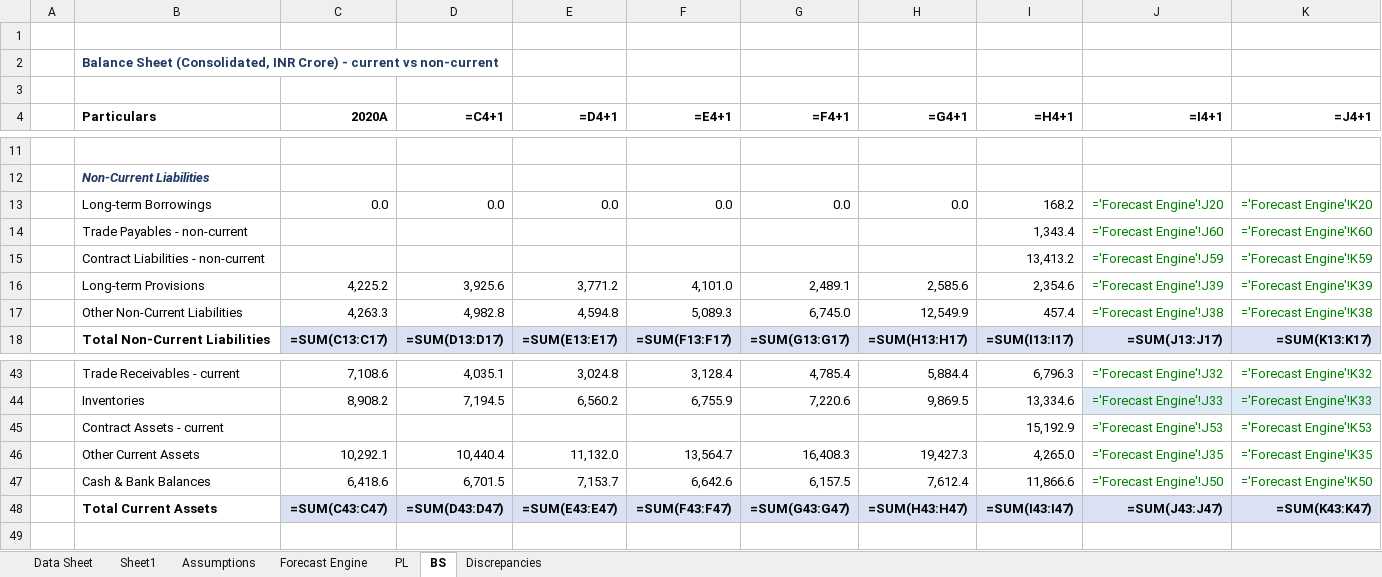
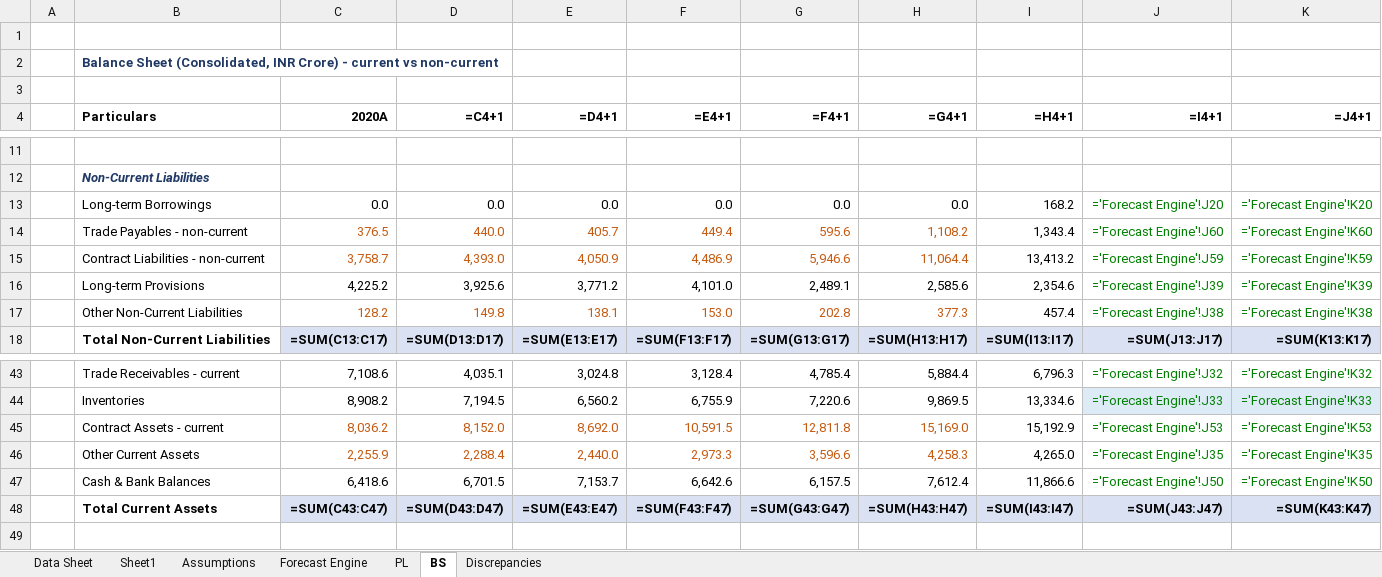
Before and after one commit to mbashivam897-rgb/BHEL, an Excel workbook: BHEL FM.xlsx, sheet BS, drawn as a sheet; only a part is shown, gaps mark what is left out; values as stored, in another font and other column widths than the file's, no borders; formulas without a stored value are shown as written; the diff covers the shown part only; the diff names each change by its address in the sheet, - before the commit and + after, or states it on an @@ line.

```diff
--- a/BHEL FM.xlsx (sheet BS)
+++ b/BHEL FM.xlsx (sheet BS)
-C14 (2020A): (empty)
+C14 (2020A): 376.5
-D14 (=C4+1): (empty)
+D14 (=C4+1): 440.0
-E14 (=D4+1): (empty)
+E14 (=D4+1): 405.7
-F14 (=E4+1): (empty)
+F14 (=E4+1): 449.4
-G14 (=F4+1): (empty)
+G14 (=F4+1): 595.6
-H14 (=G4+1): (empty)
+H14 (=G4+1): 1,108.2
-C15 (2020A): (empty)
+C15 (2020A): 3,758.7
-D15 (=C4+1): (empty)
+D15 (=C4+1): 4,393.0
-E15 (=D4+1): (empty)
+E15 (=D4+1): 4,050.9
-F15 (=E4+1): (empty)
+F15 (=E4+1): 4,486.9
-G15 (=F4+1): (empty)
+G15 (=F4+1): 5,946.6
-H15 (=G4+1): (empty)
+H15 (=G4+1): 11,064.4
-C17 (2020A): 4,263.3
+C17 (2020A): 128.2
-C17:H17 text colour: black
+C17:H17 text colour: #C55A11
-D17 (=C4+1): 4,982.8
+D17 (=C4+1): 149.8
-E17 (=D4+1): 4,594.8
+E17 (=D4+1): 138.1
-F17 (=E4+1): 5,089.3
+F17 (=E4+1): 153.0
-G17 (=F4+1): 6,745.0
+G17 (=F4+1): 202.8
-H17 (=G4+1): 12,549.9
+H17 (=G4+1): 377.3
-C45 (2020A): (empty)
+C45 (2020A): 8,036.2
-D45 (=C4+1): (empty)
+D45 (=C4+1): 8,152.0
-E45 (=D4+1): (empty)
+E45 (=D4+1): 8,692.0
-F45 (=E4+1): (empty)
+F45 (=E4+1): 10,591.5
-G45 (=F4+1): (empty)
+G45 (=F4+1): 12,811.8
-H45 (=G4+1): (empty)
+H45 (=G4+1): 15,169.0
-C46 (2020A): 10,292.1
+C46 (2020A): 2,255.9
-C46:H46 text colour: black
+C46:H46 text colour: #C55A11
-D46 (=C4+1): 10,440.4
+D46 (=C4+1): 2,288.4
-E46 (=D4+1): 11,132.0
+E46 (=D4+1): 2,440.0
-F46 (=E4+1): 13,564.7
+F46 (=E4+1): 2,973.3
-G46 (=F4+1): 16,408.3
+G46 (=F4+1): 3,596.6
-H46 (=G4+1): 19,427.3
+H46 (=G4+1): 4,258.3
```
Also changed, not shown: 43 edited cells and cell formats elsewhere in this sheet.
